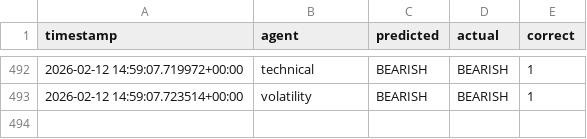
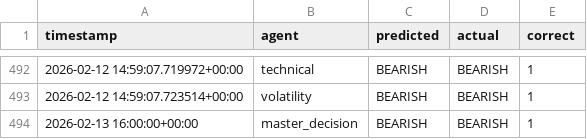
Before and after one commit to rozavala/real_options, a CSV file: dev/data/agent_accuracy.csv, drawn as a sheet; only a part is shown, gaps mark what is left out.

```diff
--- a/dev/data/agent_accuracy.csv
+++ b/dev/data/agent_accuracy.csv
@@ -493 +493,2 @@ timestamp,agent,predicted,actual,correct
 2026-02-12 14:59:07.723514+00:00,volatility,BEARISH,BEARISH,1
+2026-02-13 16:00:00+00:00,master_decision,BEARISH,BEARISH,1
```
Also changed, not shown: dev/data/council_history.csv, dev/data/daily_equity.csv, 15 other files.
